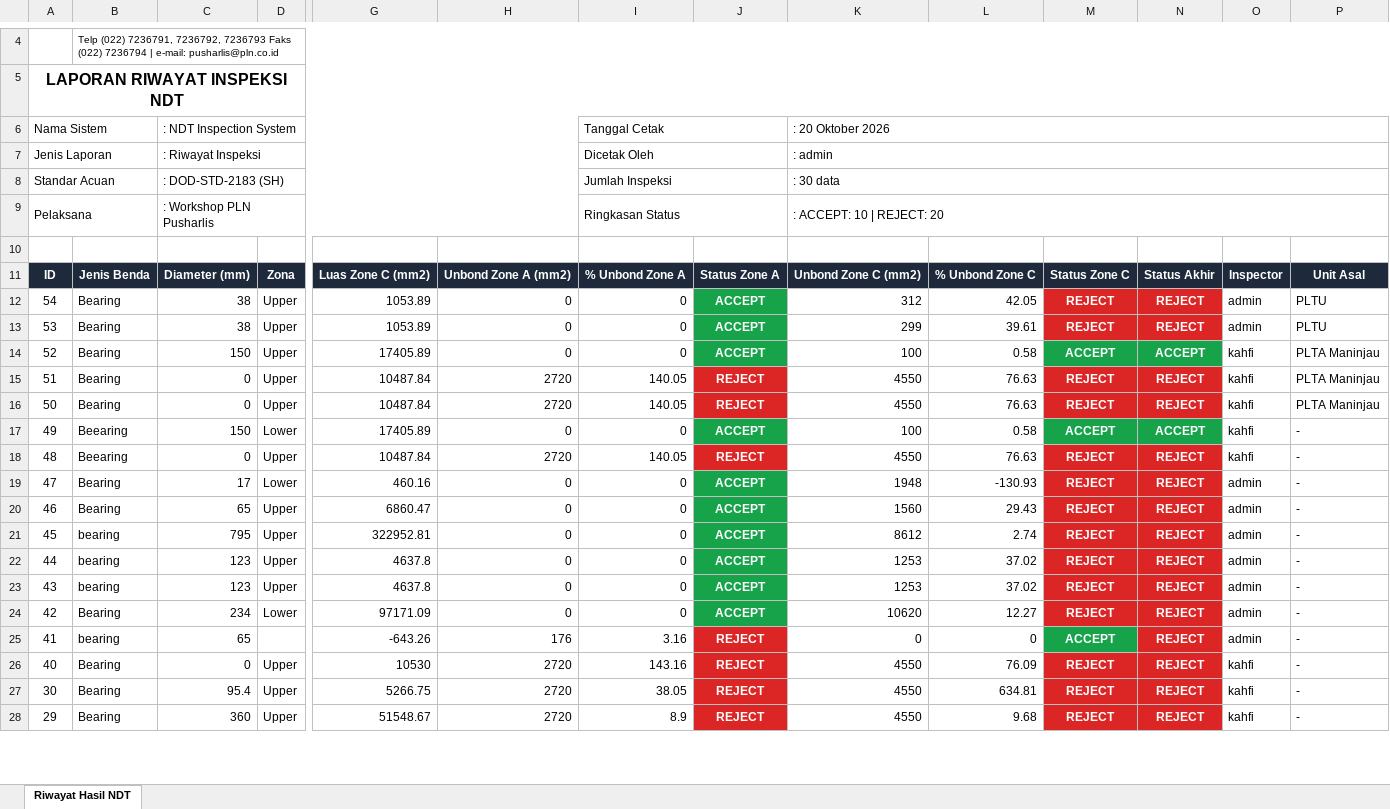
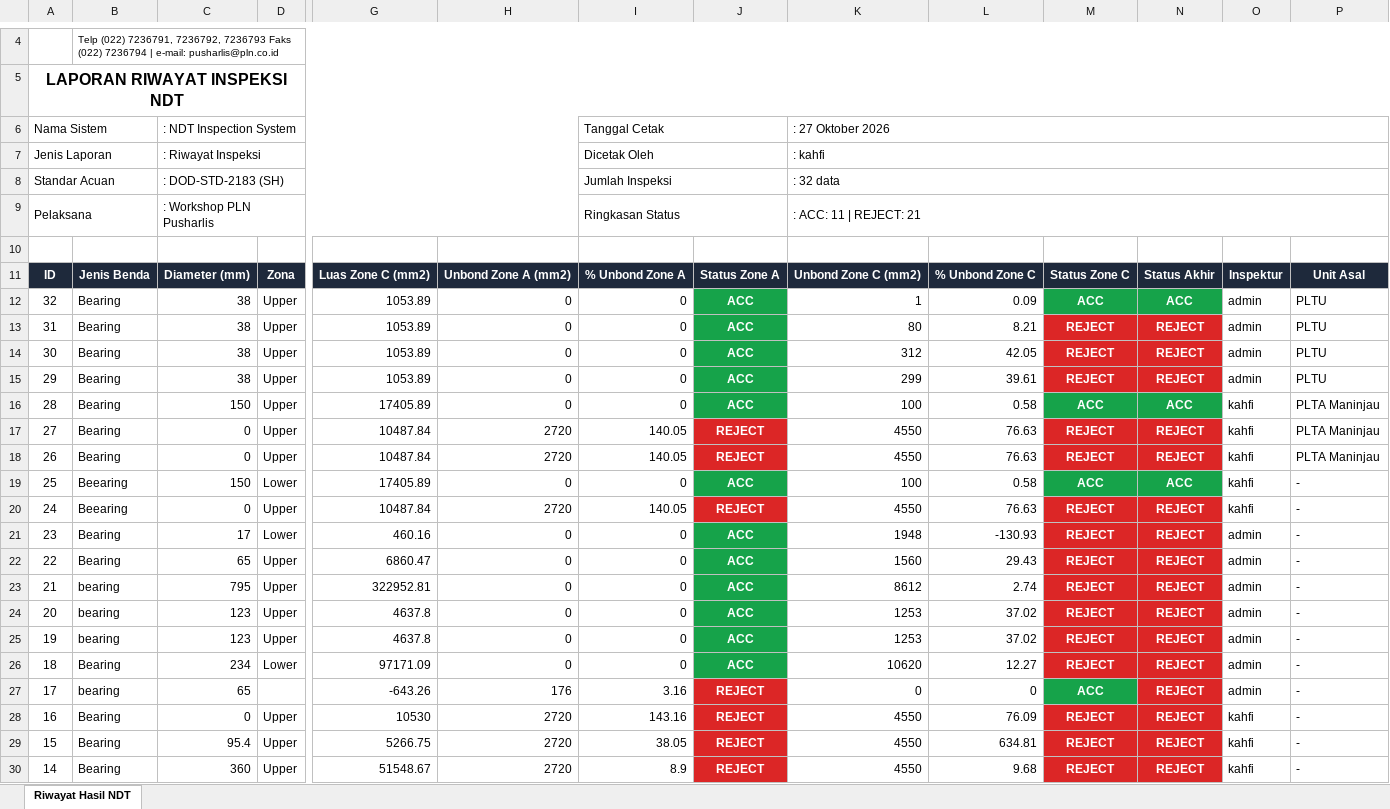
Before and after one commit to faliq1503/ndt-inspection-system, an Excel workbook: backend/data/reports/riwayat_hasil_ndt.xlsx, sheet Riwayat Hasil NDT, drawn as a sheet; only a part is shown, gaps mark what is left out; values as stored, in another font and other column widths than the file's, no borders; charts and pictures not drawn; addresses are those after the commit; rows hold the shown columns only; the diff covers the shown part only; the diff names each change by its address in the sheet, - before the commit and + after, or states it on an @@ line.

```diff
--- a/backend/data/reports/riwayat_hasil_ndt.xlsx (sheet Riwayat Hasil NDT)
+++ b/backend/data/reports/riwayat_hasil_ndt.xlsx (sheet Riwayat Hasil NDT)
-K6: : 20 Oktober 2026
+K6: : 27 Oktober 2026
-K7: : admin
+K7: : kahfi
-K8: : 30 data
+K8: : 32 data
-K9: : ACCEPT: 10 | REJECT: 20
+K9: : ACC: 11 | REJECT: 21
-O11: Inspector
+O11: Inspektur
+row 12: 32 | Bearing | 38 | Upper | 1053.89 | 0 | 0 | ACC | 1 | 0.09 | ACC | ACC | admin | PLTU
+row 13: 31 | Bearing | 38 | Upper | 1053.89 | 0 | 0 | ACC | 80 | 8.21 | REJECT | REJECT | admin | PLTU
-A14: 54
+A14: 30
-J14:J16: ACCEPT
+J14:J16: ACC
-A15: 53
+A15: 29
-A16: 52
+A16: 28
-M16: ACCEPT
+M16: ACC
-N16: ACCEPT
+N16: ACC
-A17: 51
+A17: 27
-A18: 50
+A18: 26
-A19: 49
+A19: 25
-J19: ACCEPT
+J19: ACC
-M19: ACCEPT
+M19: ACC
-N19: ACCEPT
+N19: ACC
-A20: 48
+A20: 24
-A21: 47
+A21: 23
-J21:J26: ACCEPT
+J21:J26: ACC
-A22: 46
+A22: 22
-A23: 45
+A23: 21
-A24: 44
+A24: 20
-A25: 43
+A25: 19
-A26: 42
+A26: 18
-A27: 41
+A27: 17
-M27: ACCEPT
+M27: ACC
-A28: 40
+A28: 16
-A29: 30
+A29: 15
-A30: 29
+A30: 14
```
Also changed, not shown: 3 added rows, 3 removed rows, 17 edited cells and merged cells elsewhere in this sheet, 11 other files.
